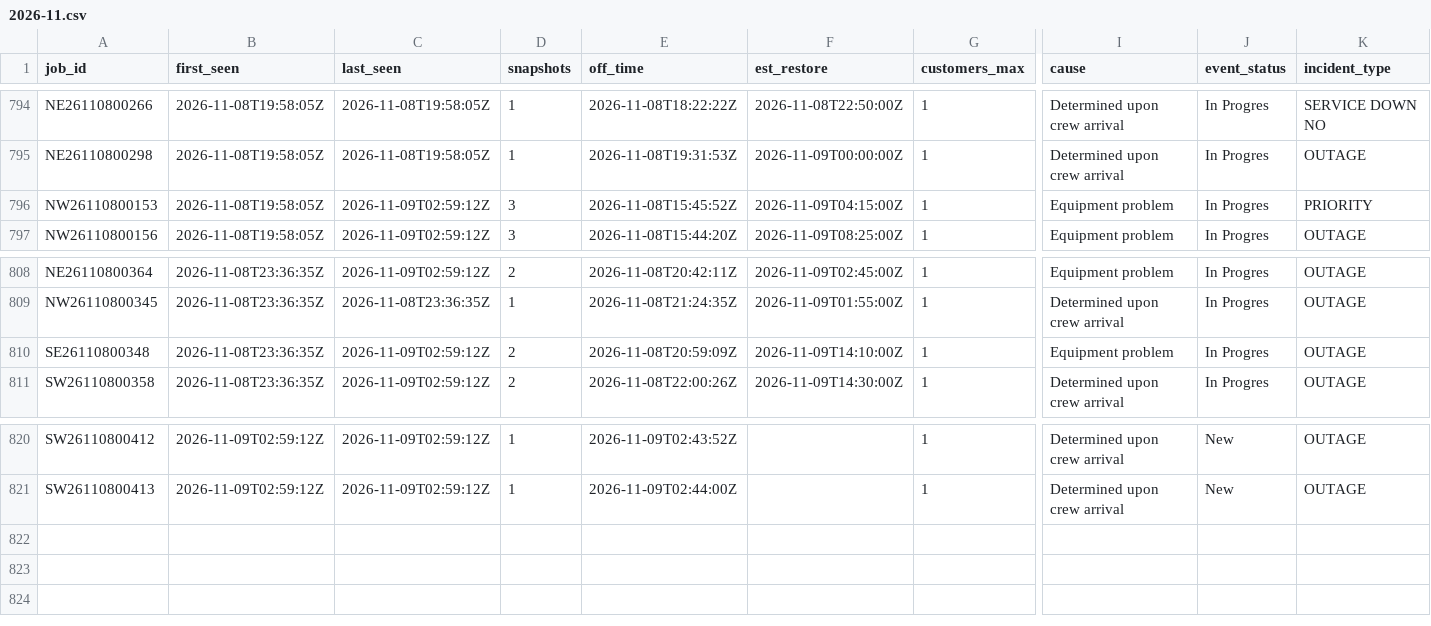
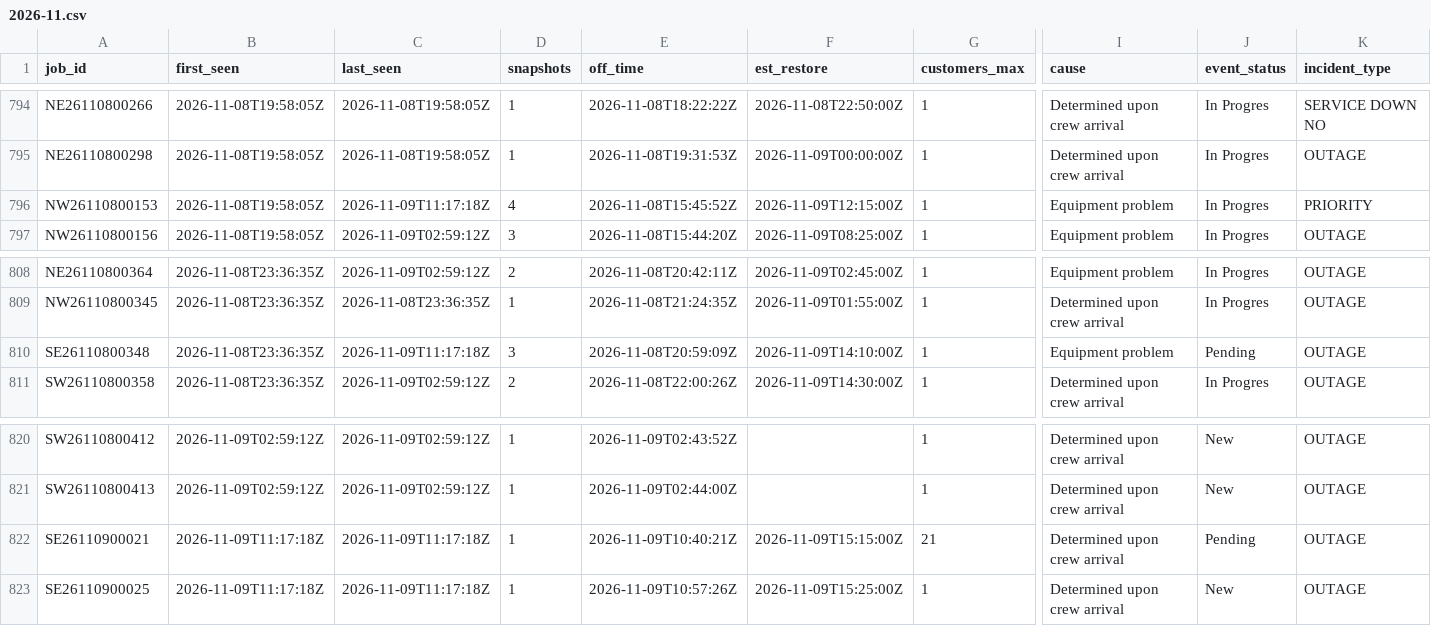
Before and after one commit to wadamcI/dte-outages, a CSV file: dte/history/2026-11.csv, drawn as a sheet; only a part is shown, gaps mark what is left out; rows hold the shown columns only; the diff names each change by its address in the sheet, - before the commit and + after, or states it on an @@ line.

```diff
--- a/dte/history/2026-11.csv
+++ b/dte/history/2026-11.csv
-C796 (last_seen): 2026-11-09T02:59:12Z
+C796 (last_seen): 2026-11-09T11:17:18Z
-D796 (snapshots): 3
+D796 (snapshots): 4
-F796 (est_restore): 2026-11-09T04:15:00Z
+F796 (est_restore): 2026-11-09T12:15:00Z
-C810 (last_seen): 2026-11-09T02:59:12Z
+C810 (last_seen): 2026-11-09T11:17:18Z
-D810 (snapshots): 2
+D810 (snapshots): 3
-J810 (event_status): In Progres
+J810 (event_status): Pending
+row 822: SE26110900021 | 2026-11-09T11:17:18Z | 2026-11-09T11:17:18Z | 1 | 2026-11-09T10:40:21Z | 2026-11-09T15:15:00Z | 21 | Determined upon crew arrival | Pending | OUTAGE
+row 823: SE26110900025 | 2026-11-09T11:17:18Z | 2026-11-09T11:17:18Z | 1 | 2026-11-09T10:57:26Z | 2026-11-09T15:25:00Z | 1 | Determined upon crew arrival | New | OUTAGE
```
Also changed, not shown: 1 other file.
